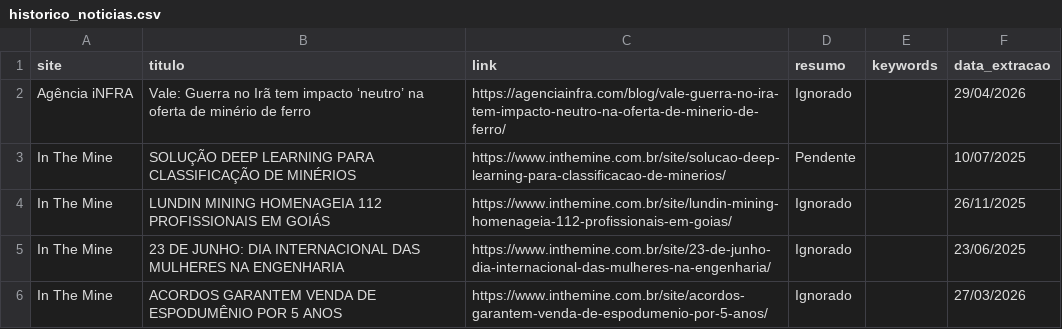
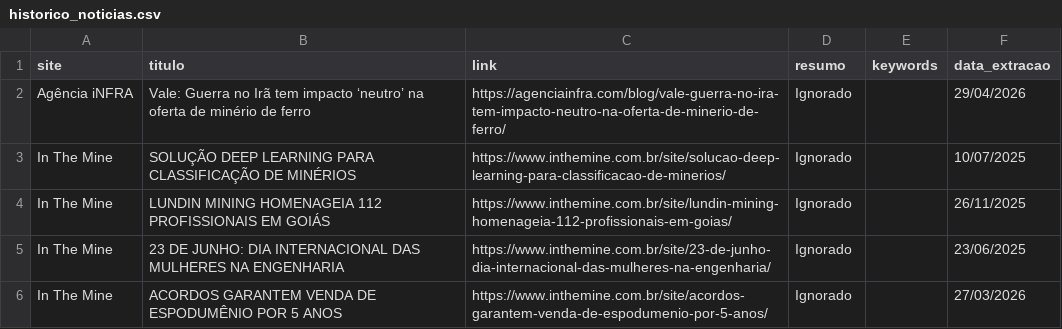
Before and after one commit to ceciliarabeloqr/radar-mineral, a CSV file: historico_noticias.csv, drawn as a sheet; only a part is shown.

```diff
--- a/historico_noticias.csv
+++ b/historico_noticias.csv
@@ -2,3 +2,3 @@
 Agência iNFRA,Vale: Guerra no Irã tem impacto ‘neutro’ na oferta de minério de ferro,https://agenciainfra.com/blog/vale-guerra-no-ira-tem-impacto-neutro-na-oferta-de-minerio-de-ferro/,Ignorado,,29/04/2026
-In The Mine,SOLUÇÃO DEEP LEARNING PARA CLASSIFICAÇÃO DE MINÉRIOS,https://www.inthemine.com.br/site/solucao-deep-learning-para-classificacao-de-minerios/,Pendente,,10/07/2025
+In The Mine,SOLUÇÃO DEEP LEARNING PARA CLASSIFICAÇÃO DE MINÉRIOS,https://www.inthemine.com.br/site/solucao-deep-learning-para-classificacao-de-minerios/,Ignorado,,10/07/2025
 In The Mine,LUNDIN MINING HOMENAGEIA 112 PROFISSIONAIS EM GOIÁS,https://www.inthemine.com.br/site/lundin-mining-homenageia-112-profissionais-em-goias/,Ignorado,,26/11/2025
```
